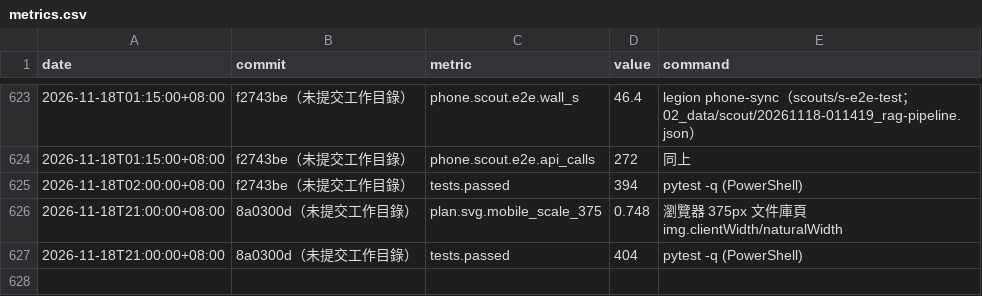
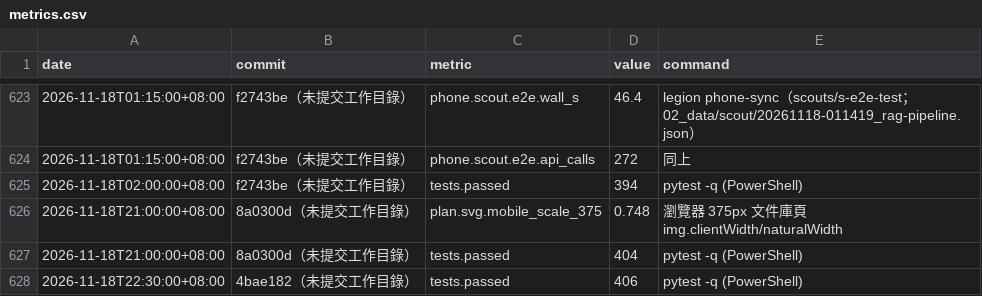
Before and after one commit to lederyide-dotcom/agent-legion, a CSV file: 02_data/metrics.csv, drawn as a sheet; only a part is shown, gaps mark what is left out.

```diff
--- a/02_data/metrics.csv
+++ b/02_data/metrics.csv
@@ -627 +627,2 @@ date,commit,metric,value,command
 2026-11-18T21:00:00+08:00,8a0300d（未提交工作目錄）,tests.passed,404,pytest -q (PowerShell)
+2026-11-18T22:30:00+08:00,4bae182（未提交工作目錄）,tests.passed,406,pytest -q (PowerShell)
```
Also changed, not shown: 20 other files.
